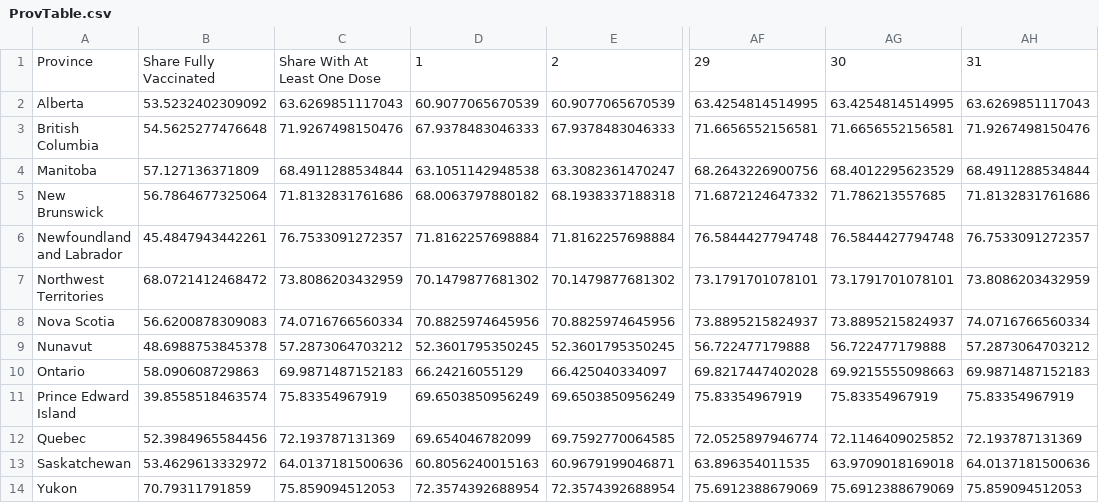
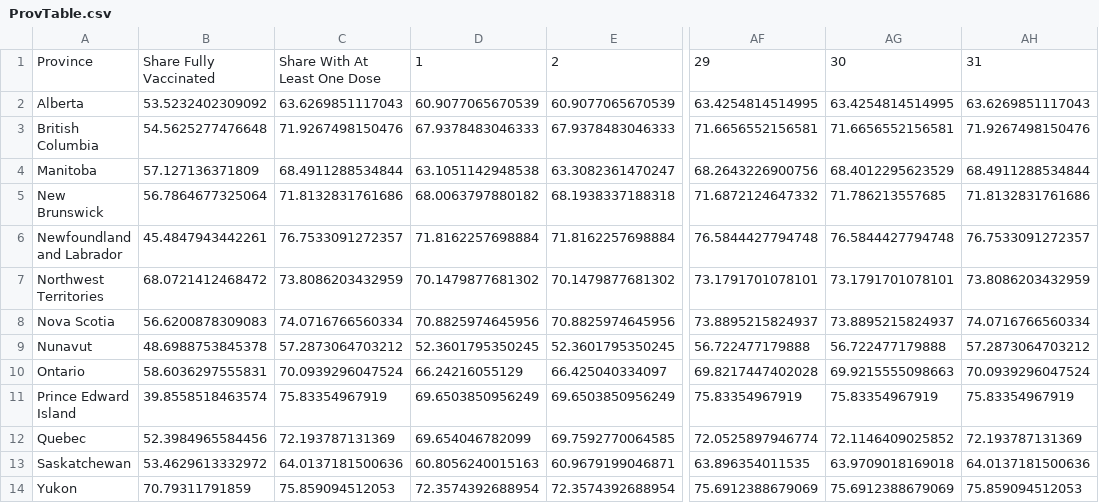
Before and after one commit to trevortombe/covidgraphs, a CSV file: Files/ProvTable.csv, drawn as a sheet; only a part is shown, gaps mark what is left out; the diff names each change by its address in the sheet, - before the commit and + after, or states it on an @@ line.

```diff
--- a/Files/ProvTable.csv
+++ b/Files/ProvTable.csv
-B10: 58.090608729863
+B10: 58.6036297555831
-C10: 69.9871487152183
+C10: 70.0939296047524
-AH10: 69.9871487152183
+AH10: 70.0939296047524
```
Also changed, not shown: Files/TimeSeries.csv, 5 other files.
